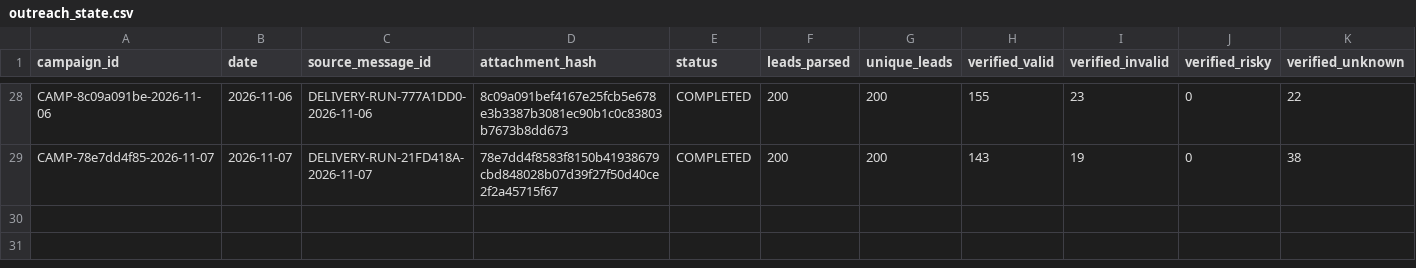
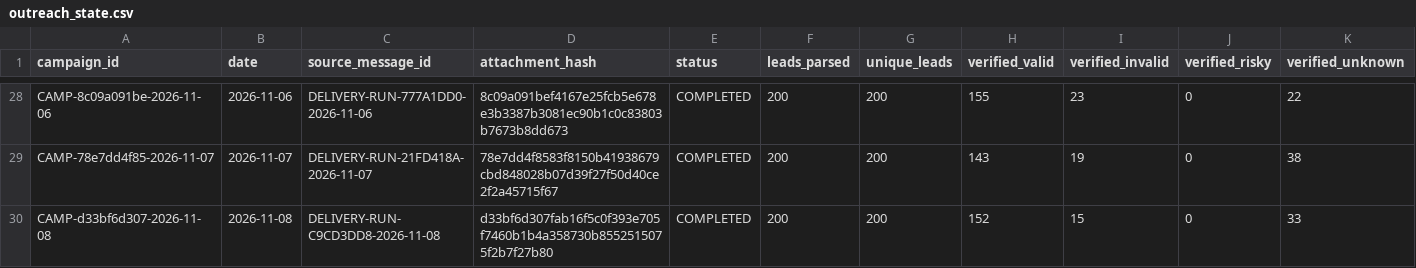
Before and after one commit to ayushdesign4/daily-lead-agent, a CSV file: data/outreach_state.csv, drawn as a sheet; only a part is shown, gaps mark what is left out; rows hold the shown columns only; the diff names each change by its address in the sheet, - before the commit and + after, or states it on an @@ line.

```diff
--- a/data/outreach_state.csv
+++ b/data/outreach_state.csv
+row 30: CAMP-d33bf6d307-2026-11-08 | 2026-11-08 | DELIVERY-RUN-C9CD3DD8-2026-11-08 | d33bf6d307fab16f5c0f393e705f7460b1b4a358730b8552515075f2b7f27b80 | COMPLETED | 200 | 200 | 152 | 15 | 0 | 33
```
Also changed, not shown: data/outreach_batches.csv, data/verification_ledger.csv, 1 other file.
